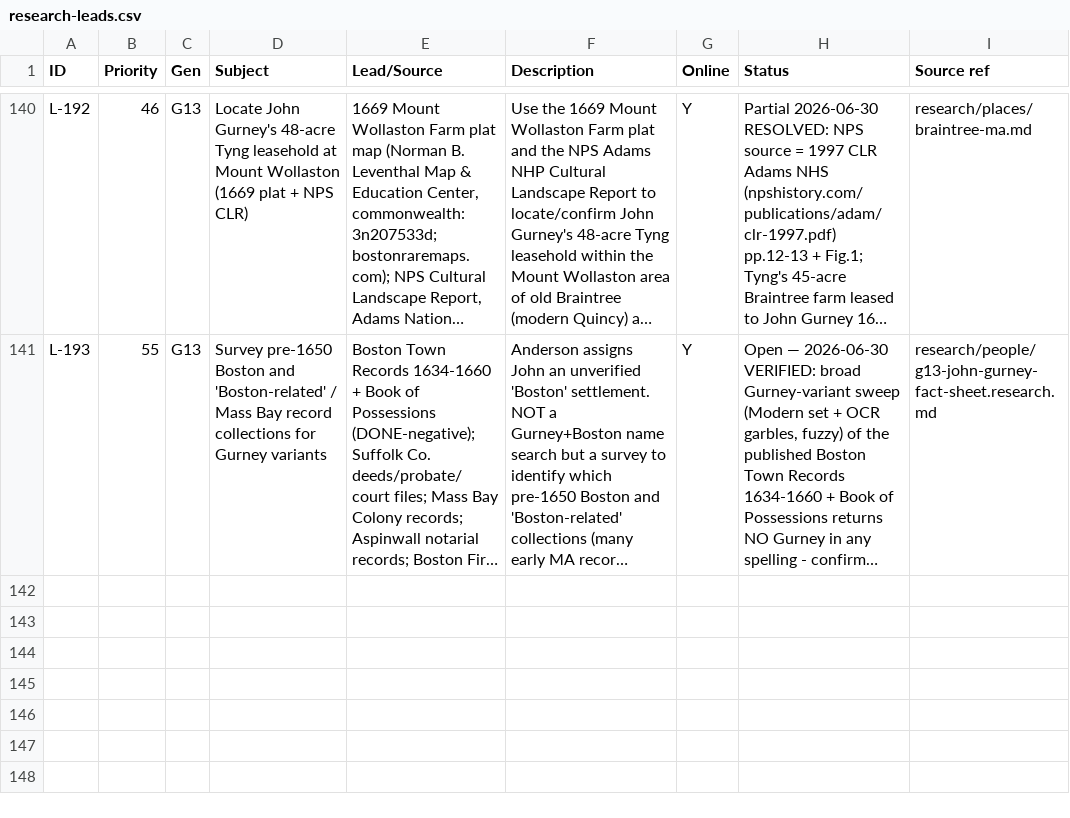
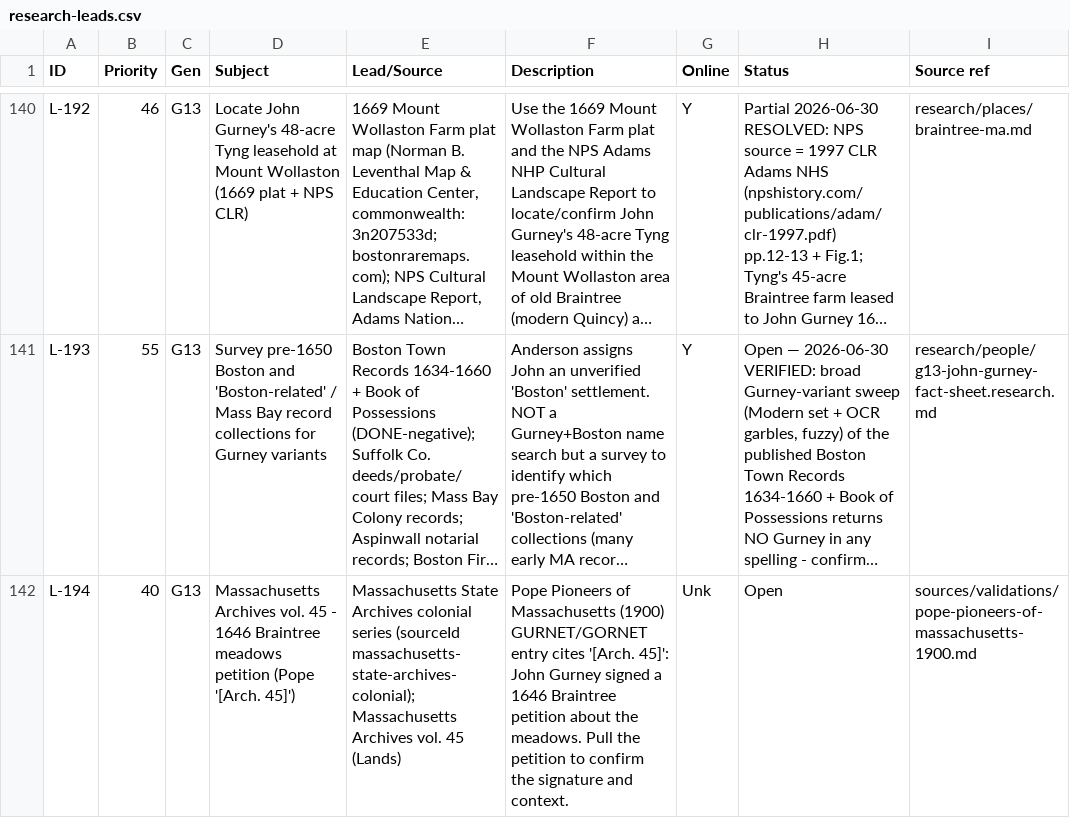
Before and after one commit to allengurney/gurney-genealogy, a CSV file: research/future-research/research-leads.csv, drawn as a sheet; only a part is shown, gaps mark what is left out; long unchanged cells end in …; the diff names each change by its address in the sheet, - before the commit and + after, or states it on an @@ line.

```diff
--- a/research/future-research/research-leads.csv
+++ b/research/future-research/research-leads.csv
+row 142: L-194 | 40 | G13 | Massachusetts Archives vol. 45 - 1646 Braintree meadows petition (Pope '[Arch. 45]') | Massachusetts State Archives colonial series (sourceId massachusetts-state-archives-colonial); Massachusetts Archives vol. 45 (Lands) | Pope Pioneers of Massachusetts (1900) GURNET/GORNET entry cites '[Arch. 45]': John Gurney signed a 1646 Braintree petition about the meadows. Pull the petition to confirm the signature and context. | Unk | Open | sources/validations/pope-pioneers-of-massachusetts-1900.md
```
Also changed, not shown: 2 other files.
